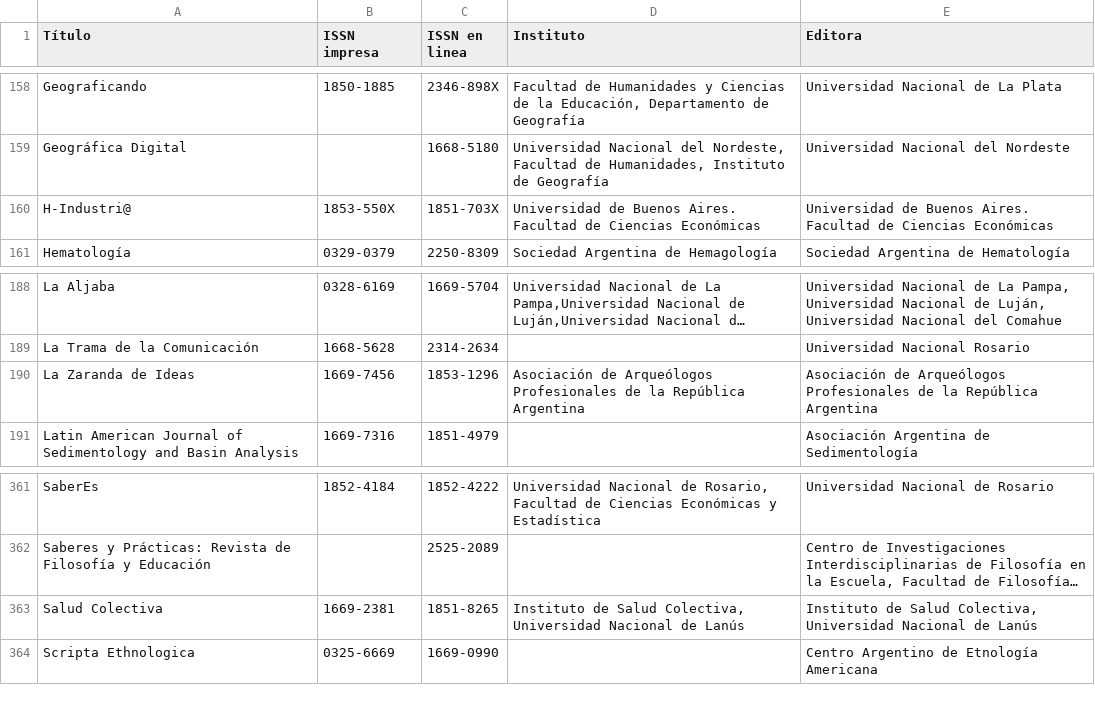
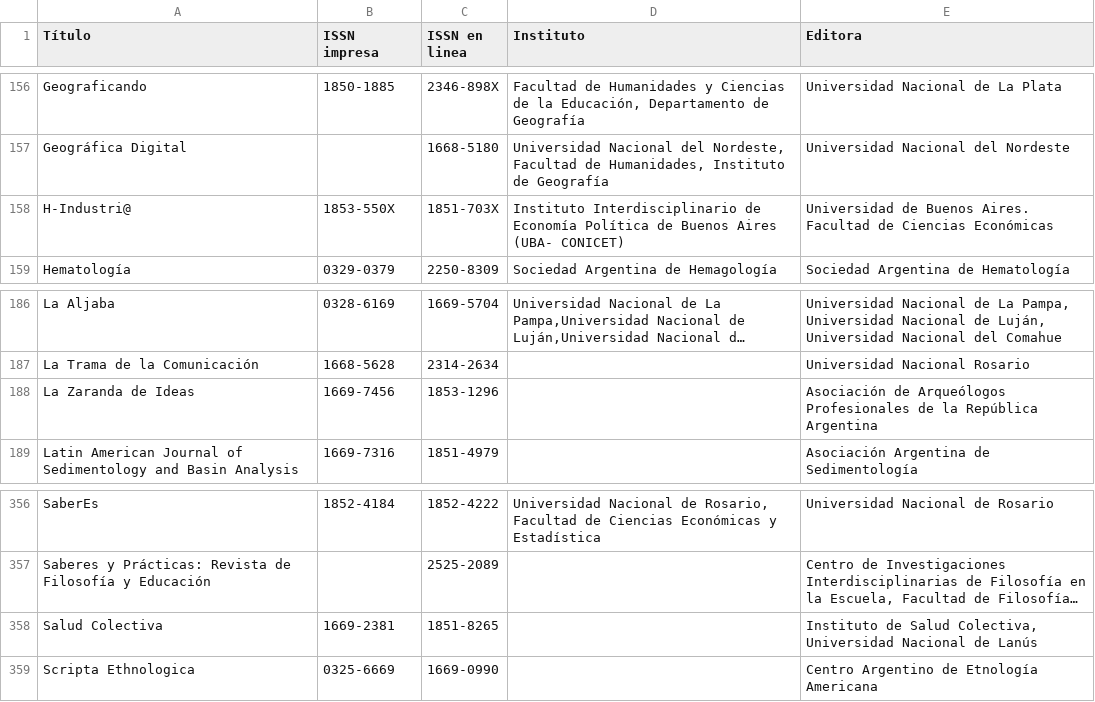
Before and after one commit to Franco2900/SGE_Arg-WEB, a CSV file: SGE_Arg/Revistas/DOAJ.csv, drawn as a sheet; only a part is shown, gaps mark what is left out; long unchanged cells end in …; addresses are those after the commit; the diff covers the shown part only; the diff names each change by its address in the sheet, - before the commit and + after, or states it on an @@ line.

```diff
--- a/SGE_Arg/Revistas/DOAJ.csv
+++ b/SGE_Arg/Revistas/DOAJ.csv
-D158 (Instituto): Universidad de Buenos Aires. Facultad de Ciencias Económicas
+D158 (Instituto): Instituto Interdisciplinario de Economía Política de Buenos Aires (UBA- CONICET)
-D188 (Instituto): Asociación de Arqueólogos Profesionales de la República Argentina
+D188 (Instituto): (empty)
-D358 (Instituto): Instituto de Salud Colectiva, Universidad Nacional de Lanús
+D358 (Instituto): (empty)
```
Also changed, not shown: 5 removed rows elsewhere in this file, SGE_Arg/Revistas/Biblat.csv, SGE_Arg/Revistas/Dialnet.csv, 15 other files.
